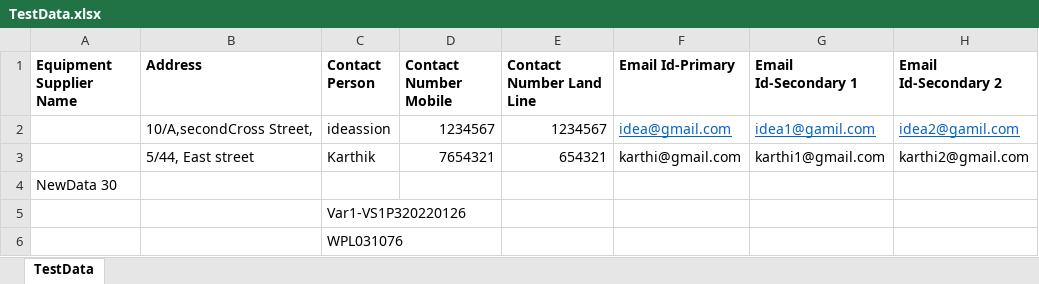
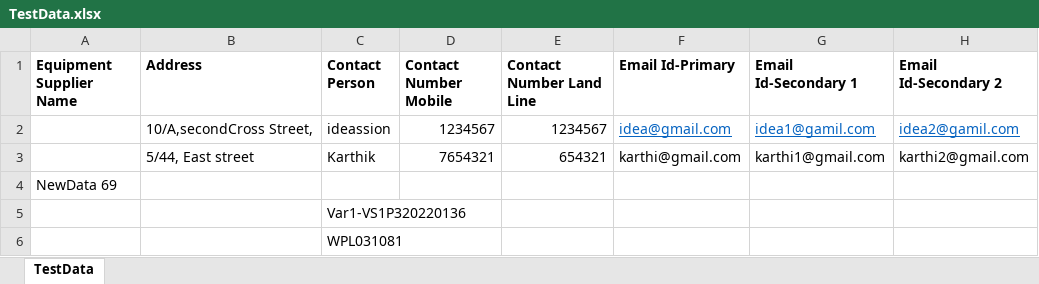
Before and after one commit to karthikrsd14/Qubes, an Excel workbook: src/main/resources/Inputdata/TestData.xlsx, sheet TestData, drawn as a sheet; only a part is shown; values as stored, in another font and other column widths than the file's, no borders; the diff names each change by its address in the sheet, - before the commit and + after, or states it on an @@ line.

```diff
--- a/src/main/resources/Inputdata/TestData.xlsx (sheet TestData)
+++ b/src/main/resources/Inputdata/TestData.xlsx (sheet TestData)
-A4 (Equipment Supplier Name): NewData 30
+A4 (Equipment Supplier Name): NewData 69
-C5 (Contact Person): Var1-VS1P320220126
+C5 (Contact Person): Var1-VS1P320220136
-C6 (Contact Person): WPL031076
+C6 (Contact Person): WPL031081
```
Also changed, not shown: 6 other files.
